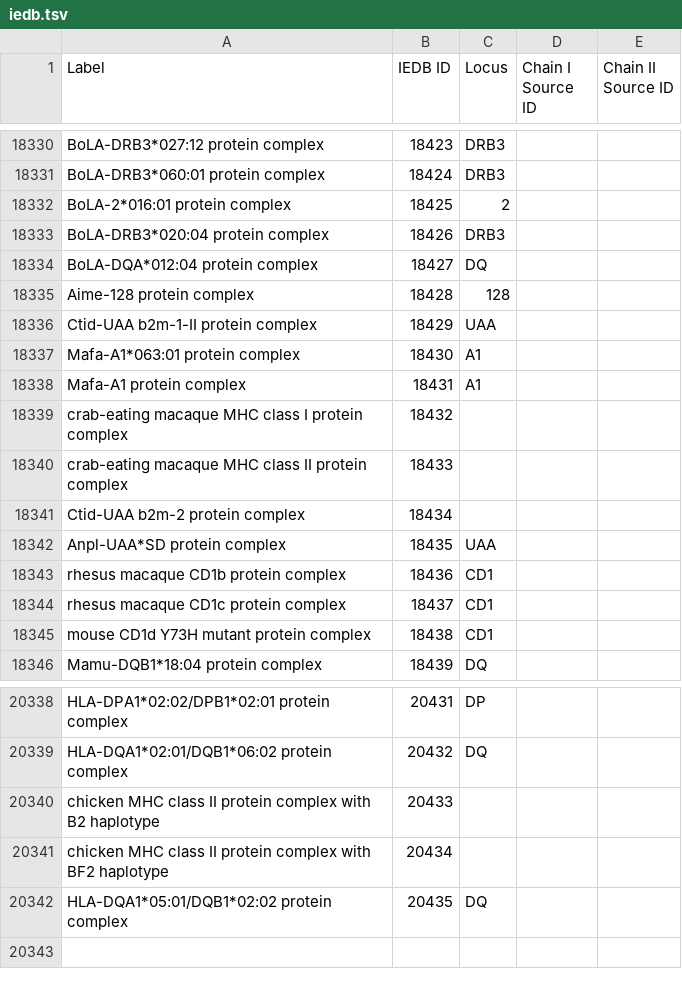
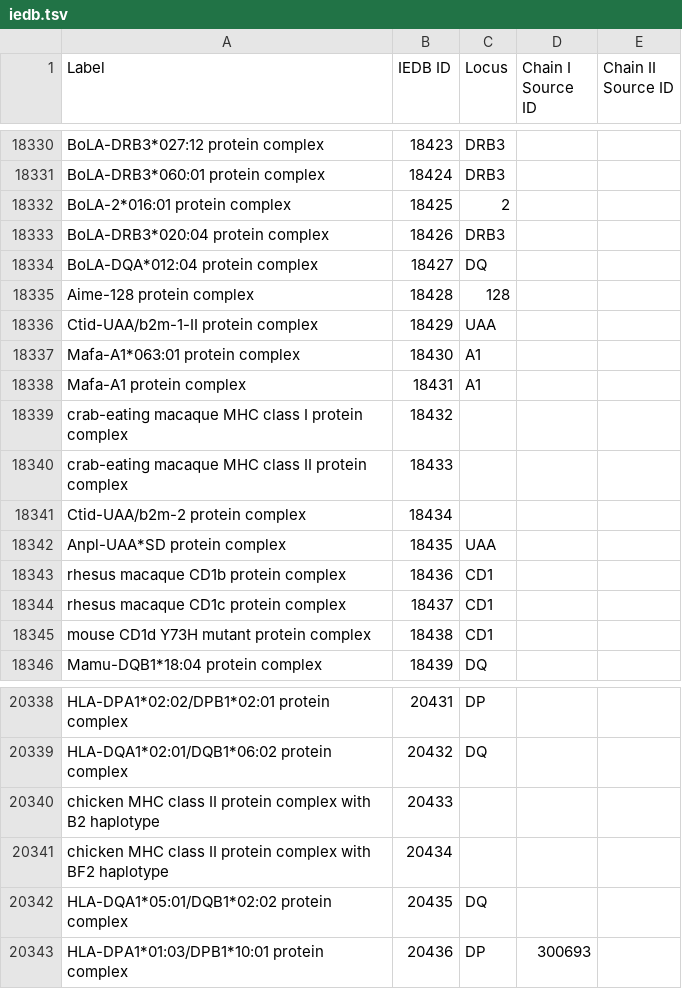
Before and after one commit to IEDB/MRO, a TSV file: iedb/iedb.tsv, drawn as a sheet; only a part is shown, gaps mark what is left out.

```diff
--- a/iedb/iedb.tsv
+++ b/iedb/iedb.tsv
@@ -18335,3 +18335,3 @@ BoLA-DQA*012:04 protein complex	18427	DQ
 Aime-128 protein complex	18428	128		
-Ctid-UAA b2m-1-II protein complex	18429	UAA		
+Ctid-UAA/b2m-1-II protein complex	18429	UAA		
 Mafa-A1*063:01 protein complex	18430	A1		
@@ -18340,3 +18340,3 @@ crab-eating macaque MHC class I protein complex	18432
 crab-eating macaque MHC class II protein complex	18433			
-Ctid-UAA b2m-2 protein complex	18434			
+Ctid-UAA/b2m-2 protein complex	18434			
 Anpl-UAA*SD protein complex	18435	UAA		
@@ -20342 +20342,2 @@ chicken MHC class II protein complex with BF2 haplotype	20434
 HLA-DQA1*05:01/DQB1*02:02 protein complex	20435	DQ		
+HLA-DPA1*01:03/DPB1*10:01 protein complex	20436	DP	300693	
```
Also changed, not shown: ontology/chain.tsv, ontology/genetic-locus.tsv, 2 other files.
